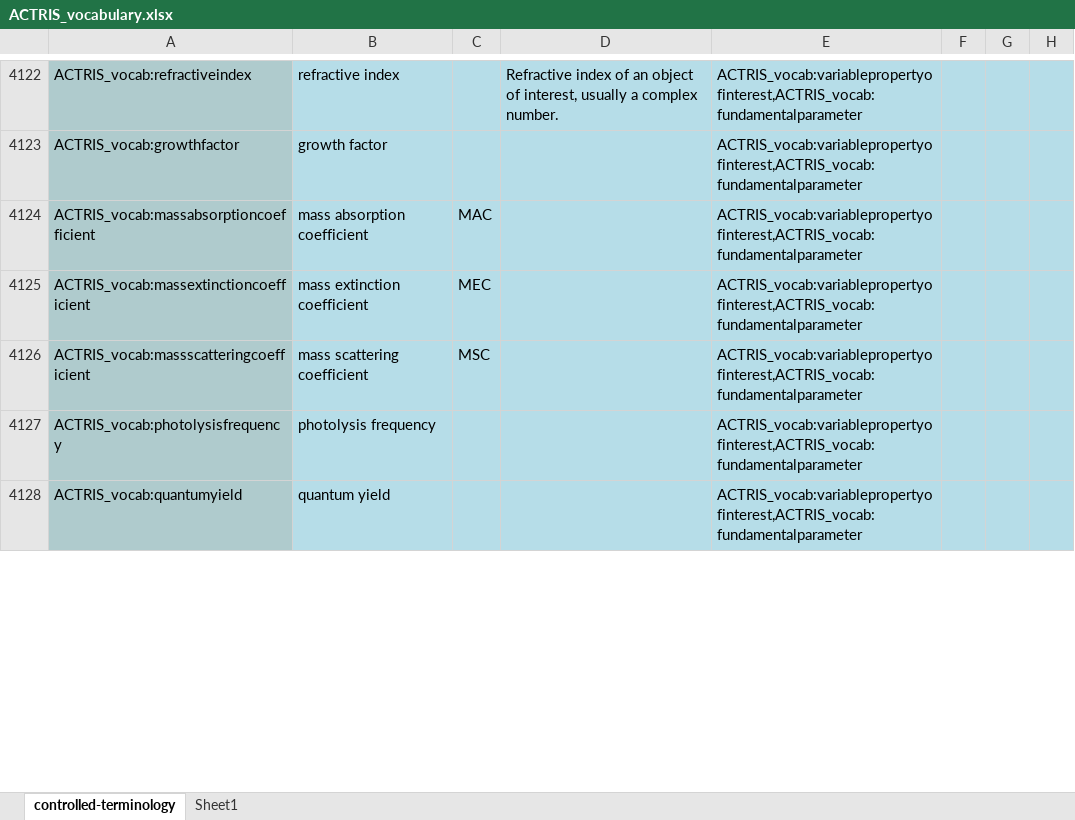
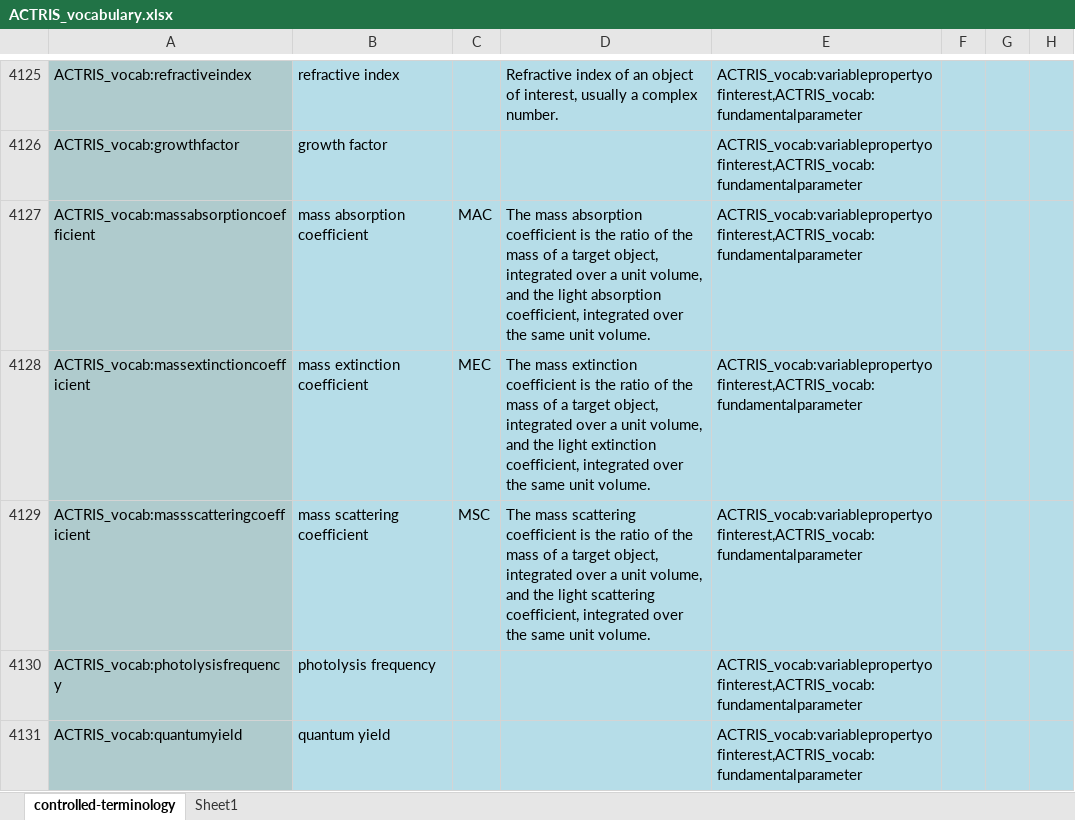
Before and after one commit to ACTRIS-Data-Centre/actris-vocabulary, an Excel workbook: ACTRIS_vocabulary.xlsx, sheet controlled-terminology, drawn as a sheet; only a part is shown, gaps mark what is left out; values as stored, in another font and other column widths than the file's, no borders; addresses are those after the commit; the diff covers the shown part only; the diff names each change by its address in the sheet, - before the commit and + after, or states it on an @@ line.

```diff
--- a/ACTRIS_vocabulary.xlsx (sheet controlled-terminology)
+++ b/ACTRIS_vocabulary.xlsx (sheet controlled-terminology)
-D4127: (empty)
+D4127: The mass absorption coefficient is the ratio of the mass of a target object, integrated over a unit volume, and the light absorption coefficient, integrated over the same unit volume.
-D4128: (empty)
+D4128: The mass extinction coefficient is the ratio of the mass of a target object, integrated over a unit volume, and the light extinction coefficient, integrated over the same unit volume.
-D4129: (empty)
+D4129: The mass scattering coefficient is the ratio of the mass of a target object, integrated over a unit volume, and the light scattering coefficient, integrated over the same unit volume.
```
Also changed, not shown: 4 added rows and 3 edited cells elsewhere in this sheet, formulas that keep their value, 1 other file.
